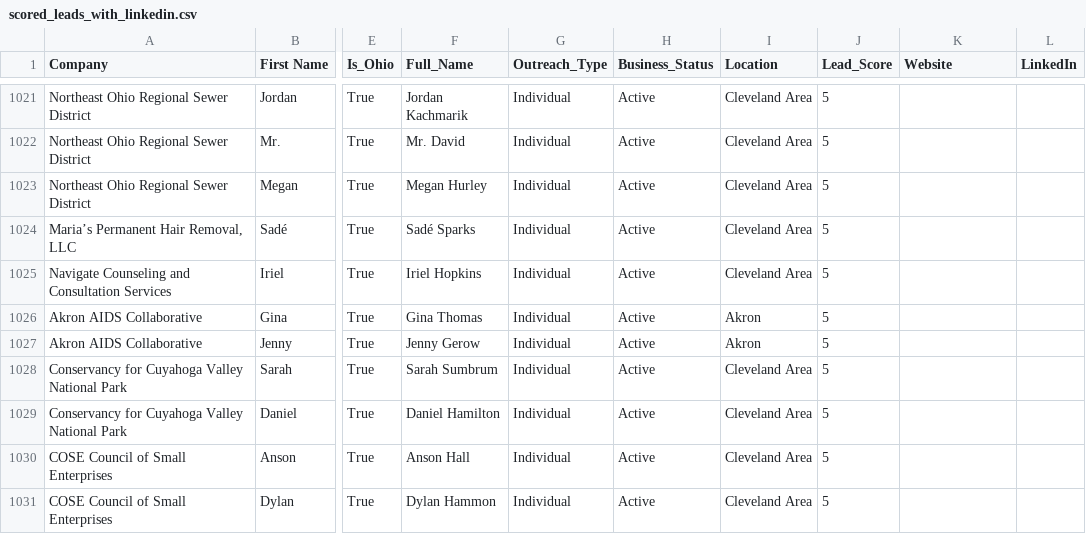
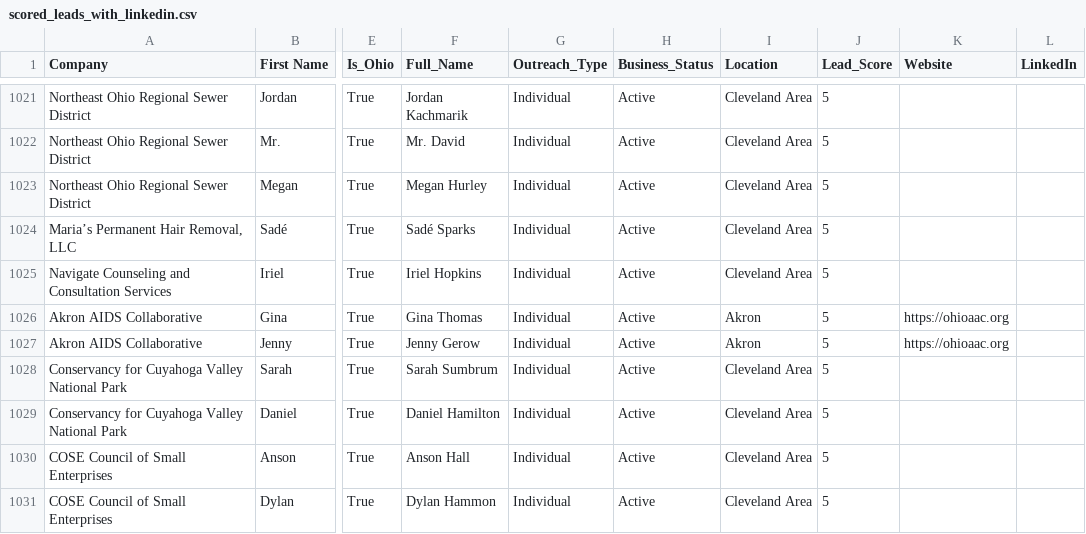
Before and after one commit to Uptonr3421/Marketing, a CSV file: scored_leads_with_linkedin.csv, drawn as a sheet; only a part is shown, gaps mark what is left out; the diff covers the shown part only; the diff names each change by its address in the sheet, - before the commit and + after, or states it on an @@ line.

```diff
--- a/scored_leads_with_linkedin.csv
+++ b/scored_leads_with_linkedin.csv
-K1026:K1027 (Website): (empty)
+K1026:K1027 (Website): https://ohioaac.org
```
Also changed, not shown: 61 edited cells elsewhere in this file.
